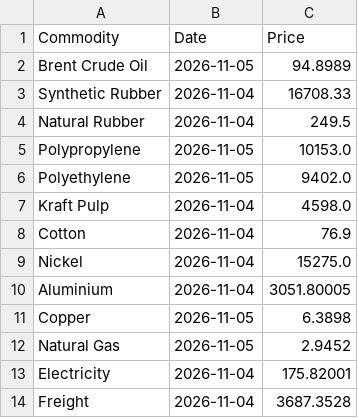
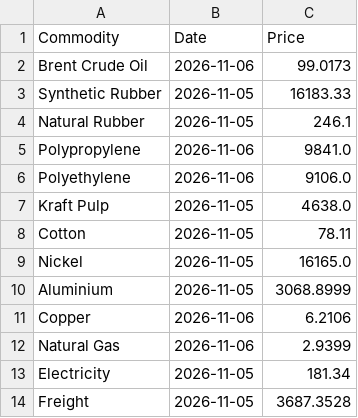
Before and after one commit to NWLPSDataReporting/commodity-tracker, a CSV file: Commodities_Daily.csv, drawn as a sheet.

```diff
--- a/Commodities_Daily.csv
+++ b/Commodities_Daily.csv
@@ -1,14 +1,14 @@
 Commodity,Date,Price
-Brent Crude Oil,2026-11-05,94.8989
-Synthetic Rubber,2026-11-04,16708.33
-Natural Rubber,2026-11-04,249.5
-Polypropylene,2026-11-05,10153.0
-Polyethylene,2026-11-05,9402.0
-Kraft Pulp,2026-11-04,4598.0
-Cotton,2026-11-04,76.9
-Nickel,2026-11-04,15275.0
-Aluminium,2026-11-04,3051.80005
-Copper,2026-11-05,6.3898
-Natural Gas,2026-11-05,2.9452
-Electricity,2026-11-04,175.82001
-Freight,2026-11-04,3687.3528
+Brent Crude Oil,2026-11-06,99.0173
+Synthetic Rubber,2026-11-05,16183.33
+Natural Rubber,2026-11-05,246.1
+Polypropylene,2026-11-06,9841.0
+Polyethylene,2026-11-06,9106.0
+Kraft Pulp,2026-11-05,4638.0
+Cotton,2026-11-05,78.11
+Nickel,2026-11-05,16165.0
+Aluminium,2026-11-05,3068.8999
+Copper,2026-11-06,6.2106
+Natural Gas,2026-11-06,2.9399
+Electricity,2026-11-05,181.34
+Freight,2026-11-05,3687.3528
```
